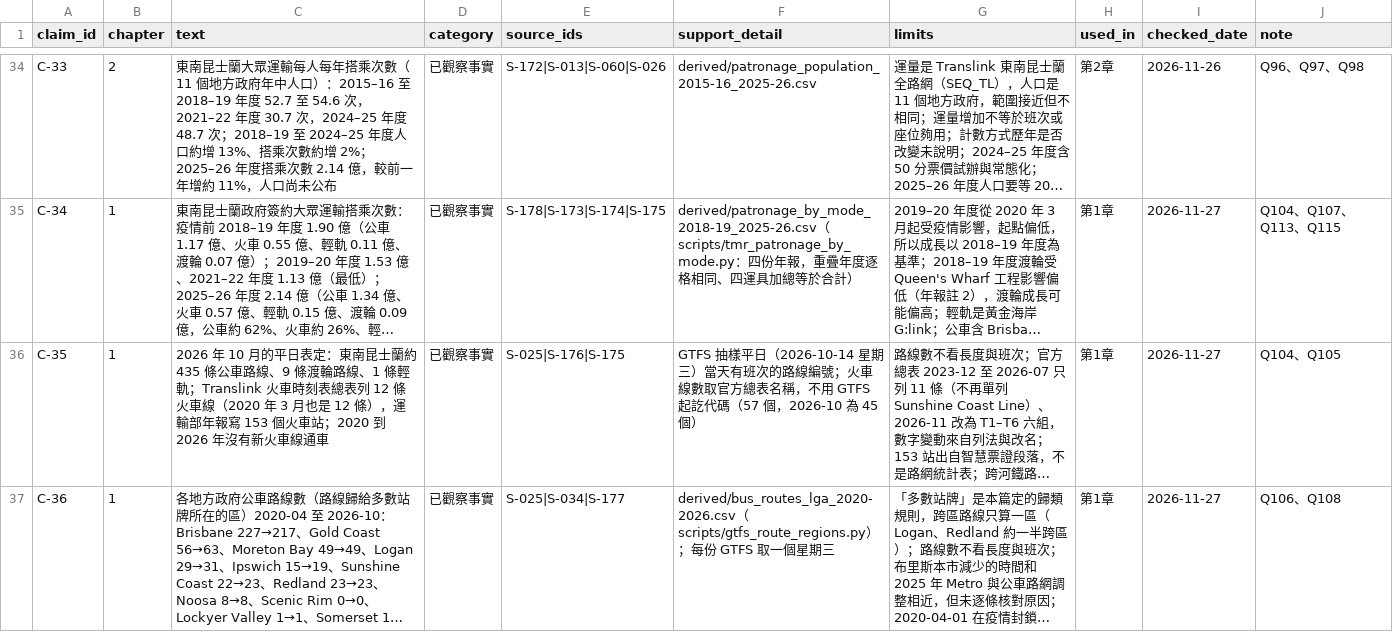
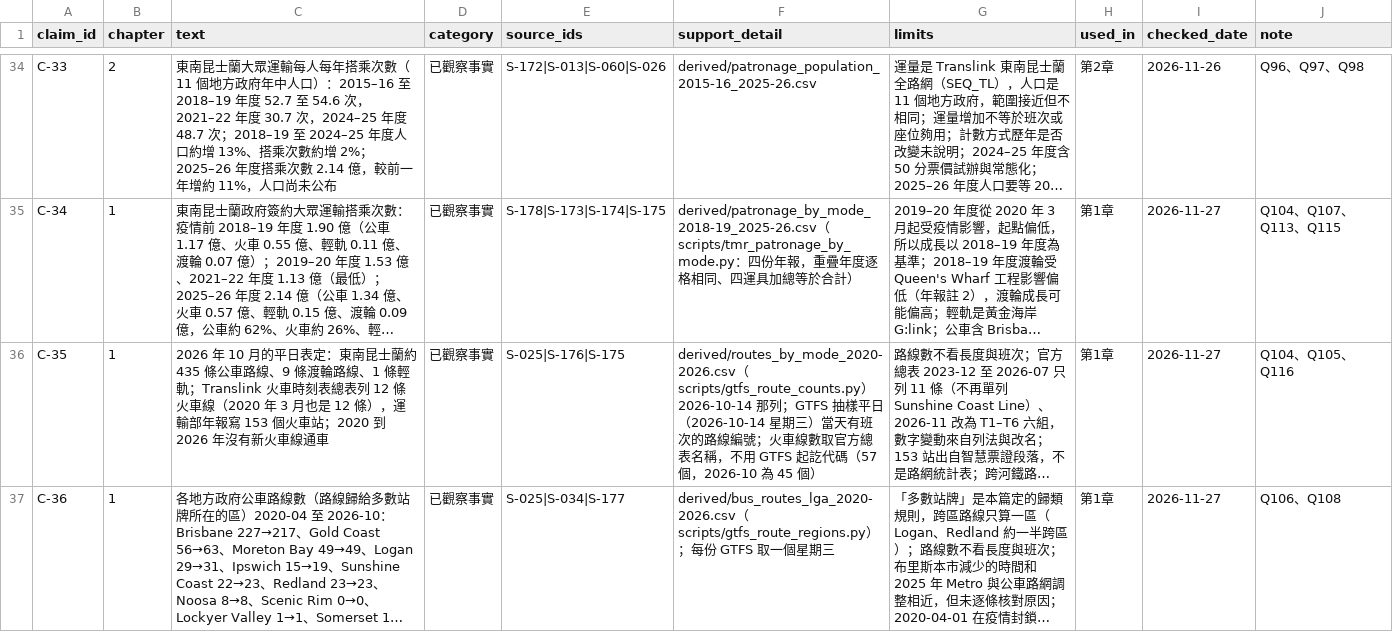
Before and after one commit to loveu8/loveu8.github.io, a CSV file: ai_report/2026/reference/data/brisbane-transport/claims.csv, drawn as a sheet; only a part is shown, gaps mark what is left out; long unchanged cells end in …; the diff names each change by its address in the sheet, - before the commit and + after, or states it on an @@ line.

Commit message:
feat: Brisbane site chapter 1 mode cards, trips by mode and routes table (Q116)
English draft gains chapter 1; chapters renumbered to seven. N5 replaced by
N7 (stacked, from 2018-19); new derived routes_by_mode_2020-2026.csv.

```diff
--- a/ai_report/2026/reference/data/brisbane-transport/claims.csv
+++ b/ai_report/2026/reference/data/brisbane-transport/claims.csv
-F36 (support_detail): GTFS 抽樣平…
+F36 (support_detail): derived/routes_by_mode_2020-2026.csv（scripts/gtfs_route_counts.py）2026-10-14 那列；GTFS 抽樣平…
-J36 (note): Q104、Q105
+J36 (note): Q104、Q105、Q116
```
Also changed, not shown: 10 other files.
